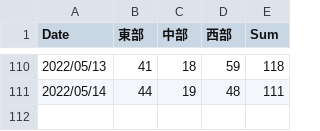
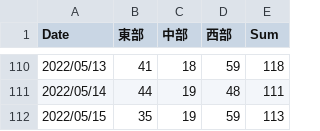
Before and after one commit to ITO-Naoto/python, a CSV file: covid19/Data/csv/covid19-tottori.csv, drawn as a sheet; only a part is shown, gaps mark what is left out; the diff names each change by its address in the sheet, - before the commit and + after, or states it on an @@ line.

```diff
--- a/covid19/Data/csv/covid19-tottori.csv
+++ b/covid19/Data/csv/covid19-tottori.csv
+row 112: 2022/05/15 | 35 | 19 | 59 | 113
```
Also changed, not shown: 2 other files.
